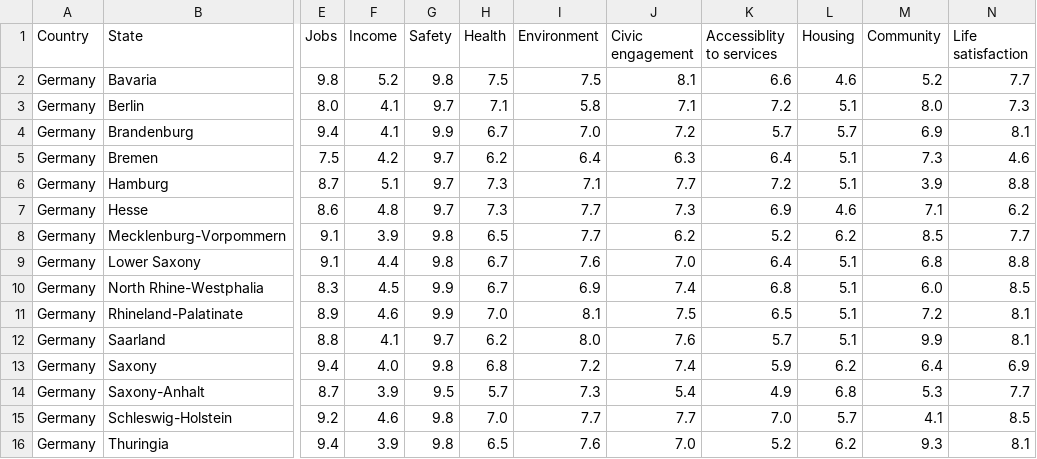
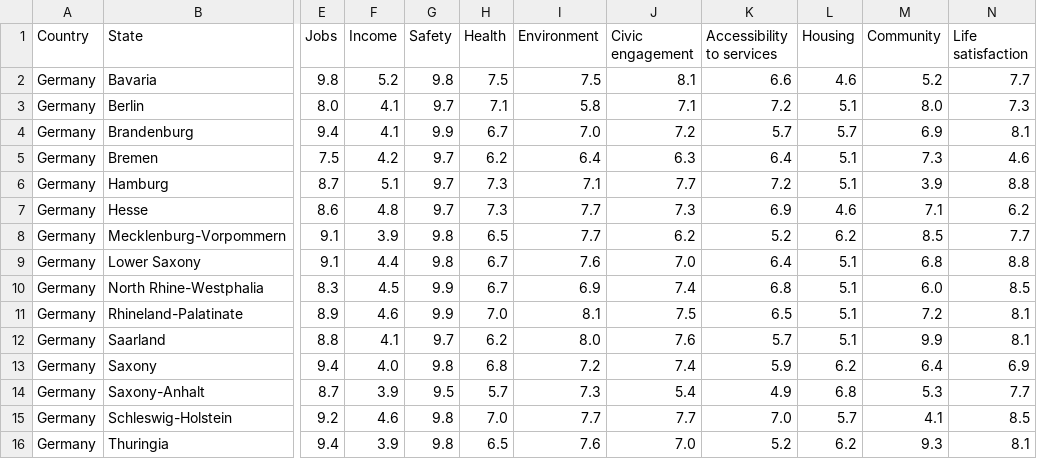
Before and after one commit to ANikfarjam/Germany-City-Plus-Kmean-Clustering-ML-Learing-and-Rulebase-AI, a CSV file: DATA/Sean data - help/Cultural/germany_state_ratings_1-10_various_categories.csv, drawn as a sheet; only a part is shown, gaps mark what is left out; the diff names each change by its address in the sheet, - before the commit and + after, or states it on an @@ line.

```diff
--- a/DATA/Sean data - help/Cultural/germany_state_ratings_1-10_various_categories.csv
+++ b/DATA/Sean data - help/Cultural/germany_state_ratings_1-10_various_categories.csv
-K1: Accessiblity to services
+K1: Accessibility to services
```
Also changed, not shown: DATA/Sean data - help/Cultural/germany_states_indicators_percentages_other.csv, 5 other files.
